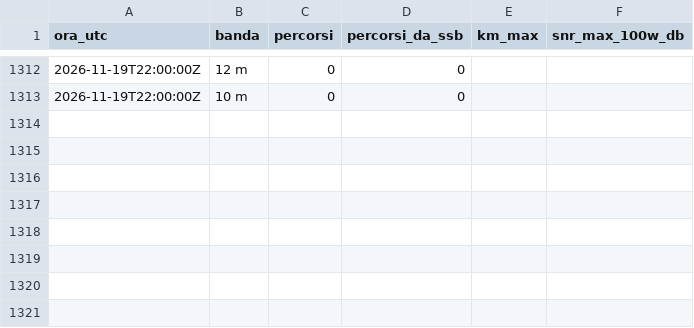
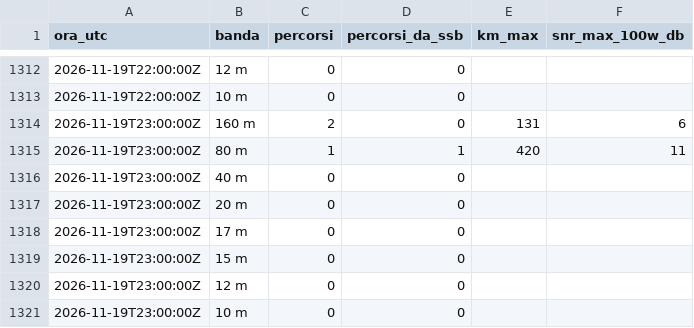
Before and after one commit to altolazio/propagazione_HF, a CSV file: 2026-11/wspr_ore.csv, drawn as a sheet; only a part is shown, gaps mark what is left out.

```diff
--- a/2026-11/wspr_ore.csv
+++ b/2026-11/wspr_ore.csv
@@ -1313 +1313,9 @@ ora_utc,banda,percorsi,percorsi_da_ssb,km_max,snr_max_100w_db
 2026-11-19T22:00:00Z,10 m,0,0,,
+2026-11-19T23:00:00Z,160 m,2,0,131,6
+2026-11-19T23:00:00Z,80 m,1,1,420,11
+2026-11-19T23:00:00Z,40 m,0,0,,
+2026-11-19T23:00:00Z,20 m,0,0,,
+2026-11-19T23:00:00Z,17 m,0,0,,
+2026-11-19T23:00:00Z,15 m,0,0,,
+2026-11-19T23:00:00Z,12 m,0,0,,
+2026-11-19T23:00:00Z,10 m,0,0,,
```
Also changed, not shown: 2026-11/bande.csv, 2026-11/meteo_spazio.csv, 4 other files.
